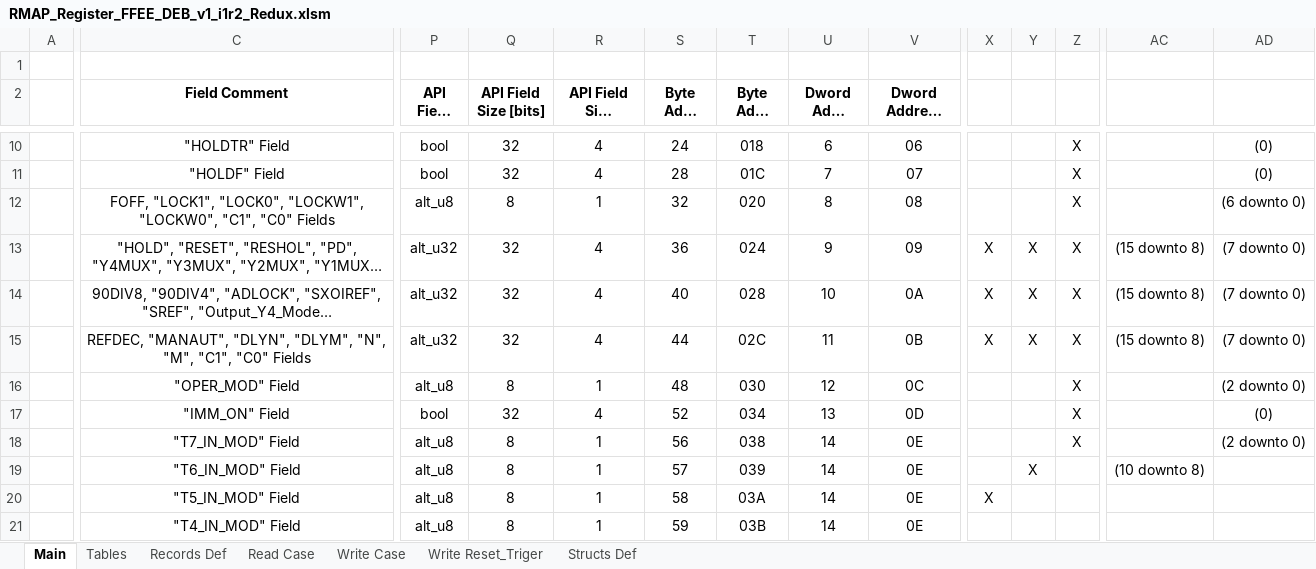
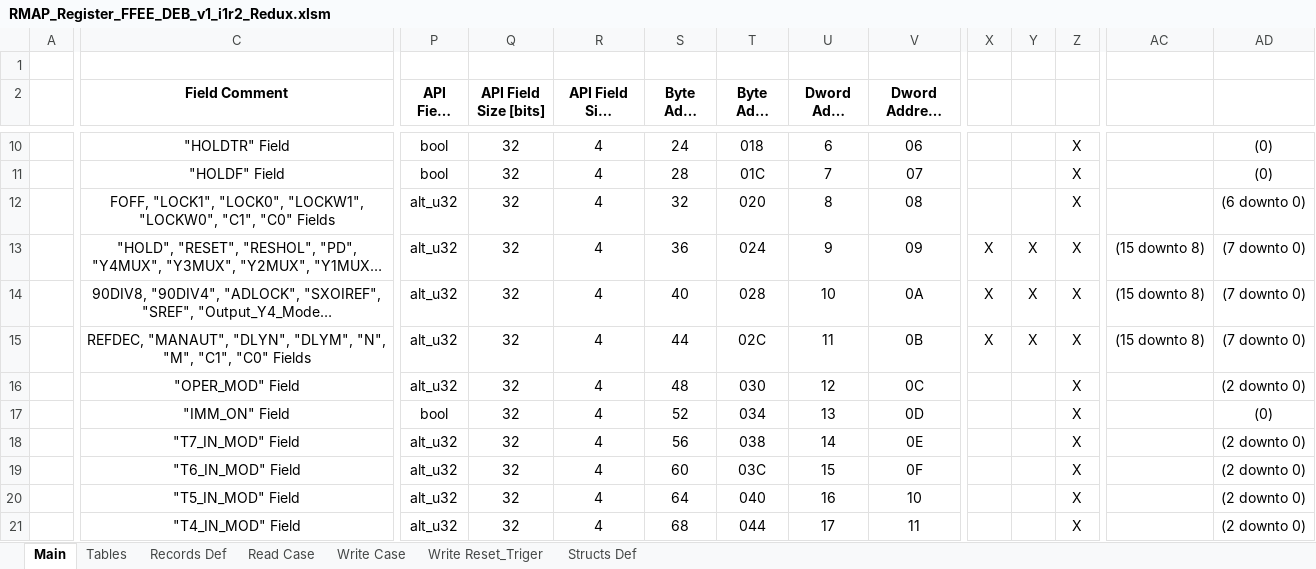
Before and after one commit to NSEE/SimuCam_Development_FFEE, an Excel workbook: FPGA_Developments/RMAP_Memory_FFEE_DEB_Area/References/RMAP_Register_FFEE_DEB_v1_i1r2_Redux.xlsm, sheet Main, drawn as a sheet; only a part is shown, gaps mark what is left out; long unchanged cells end in …; values as stored, in another font and other column widths than the file's, no borders; the diff covers the shown part only; the diff names each change by its address in the sheet, - before the commit and + after, or states it on an @@ line.

```diff
--- a/FPGA_Developments/RMAP_Memory_FFEE_DEB_Area/References/RMAP_Register_FFEE_DEB_v1_i1r2_Redux.xlsm (sheet Main)
+++ b/FPGA_Developments/RMAP_Memory_FFEE_DEB_Area/References/RMAP_Register_FFEE_DEB_v1_i1r2_Redux.xlsm (sheet Main)
-P12 (API Field Type): alt_u8
+P12 (API Field Type): alt_u32
-Q12 (API Field Size [bits]): 8
+Q12 (API Field Size [bits]): 32
-R12 (API Field Size [bytes]): 1
+R12 (API Field Size [bytes]): 4
-P16 (API Field Type): alt_u8
+P16 (API Field Type): alt_u32
-Q16 (API Field Size [bits]): 8
+Q16 (API Field Size [bits]): 32
-R16 (API Field Size [bytes]): 1
+R16 (API Field Size [bytes]): 4
-P18:P21 (API Field Type): alt_u8
+P18:P21 (API Field Type): alt_u32
-Q18:Q21 (API Field Size [bits]): 8
+Q18:Q21 (API Field Size [bits]): 32
-R18:R21 (API Field Size [bytes]): 1
+R18:R21 (API Field Size [bytes]): 4
-S19 (Byte Addr [dec]): 57
+S19 (Byte Addr [dec]): 60
-T19 (Byte Addr [hex]): 039
+T19 (Byte Addr [hex]): 03C
-U19 (Dword Addr [dec]): 14
+U19 (Dword Addr [dec]): 15
-V19 (Dword Address [hex]): 0E
+V19 (Dword Address [hex]): 0F
-Y19: X
+Y19: (empty)
-Z19:Z21: (empty)
+Z19:Z21: X
-AC19: (10 downto 8)
+AC19: (empty)
-AD19:AD21: (empty)
+AD19:AD21: (2 downto 0)
-S20 (Byte Addr [dec]): 58
+S20 (Byte Addr [dec]): 64
-T20 (Byte Addr [hex]): 03A
+T20 (Byte Addr [hex]): 040
-U20 (Dword Addr [dec]): 14
+U20 (Dword Addr [dec]): 16
-V20 (Dword Address [hex]): 0E
+V20 (Dword Address [hex]): 10
-X20: X
+X20: (empty)
-S21 (Byte Addr [dec]): 59
+S21 (Byte Addr [dec]): 68
-T21 (Byte Addr [hex]): 03B
+T21 (Byte Addr [hex]): 044
-U21 (Dword Addr [dec]): 14
+U21 (Dword Addr [dec]): 17
-V21 (Dword Address [hex]): 0E
+V21 (Dword Address [hex]): 11
```
Also changed, not shown: 561 edited cells elsewhere in this sheet, sheet Write Case, sheet Read Case, sheet Structs Def, sheet Records Def, FPGA_Developments/RMAP_Memory_FFEE_AEB_Area/References/RMAP_Register_FFEE_AEB_v1_i1r2_Redux2.xlsm, 36 other files.
